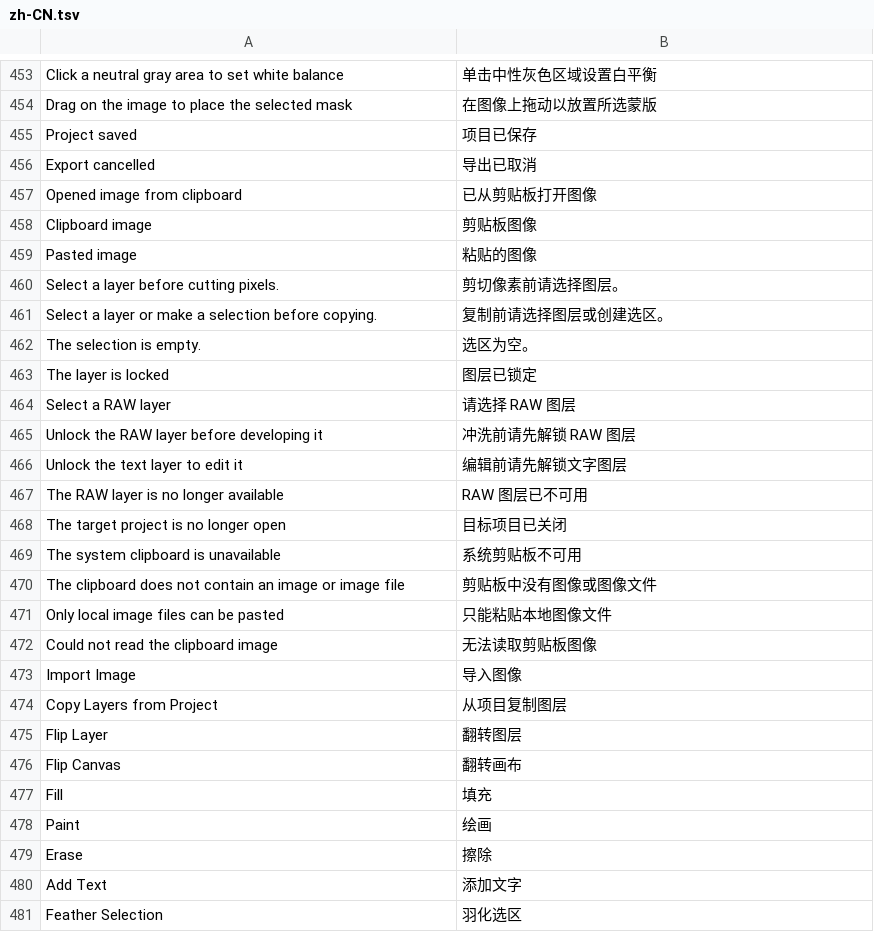
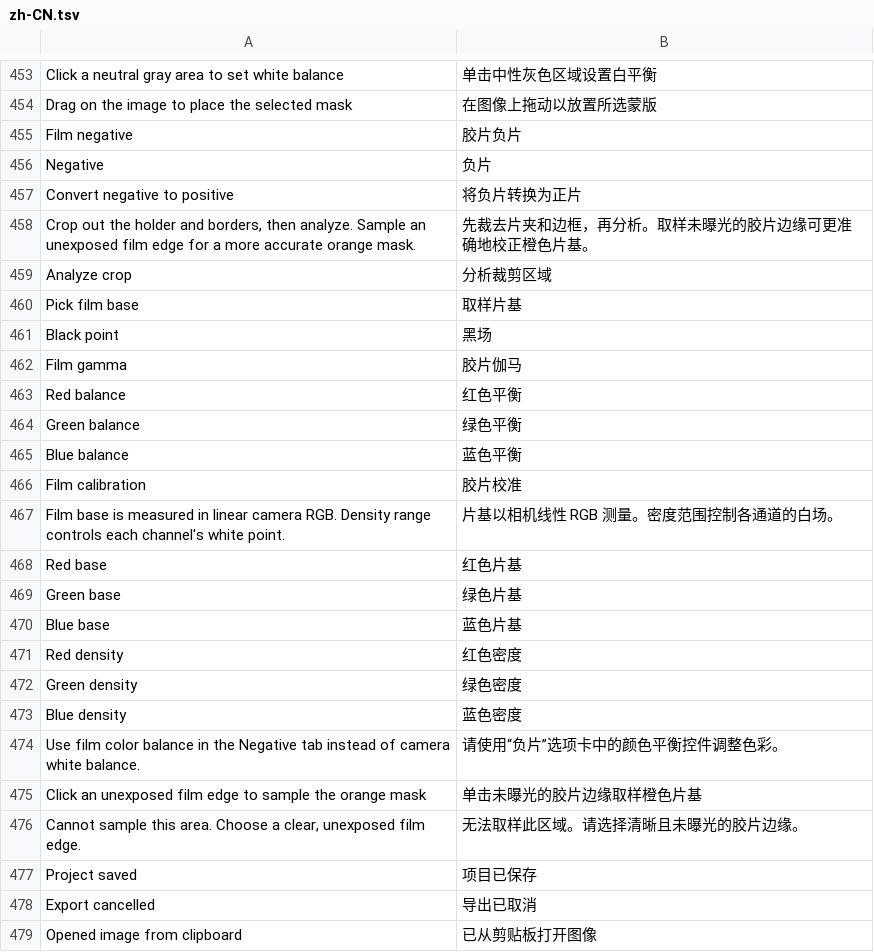
Before and after one commit to jeffory/xuan, a TSV file: assets/locales/zh-CN.tsv, drawn as a sheet; only a part is shown, gaps mark what is left out; the shorter side is filled out with more unchanged rows.

Commit message:
feat: add RAW negative conversion workflow

```diff
--- a/assets/locales/zh-CN.tsv
+++ b/assets/locales/zh-CN.tsv
@@ -454,2 +454,24 @@ Click a neutral gray area to set white balance	单击中性灰色区域设置白
 Drag on the image to place the selected mask	在图像上拖动以放置所选蒙版
+Film negative	胶片负片
+Negative	负片
+Convert negative to positive	将负片转换为正片
+Crop out the holder and borders, then analyze. Sample an unexposed film edge for a more accurate orange mask.	先裁去片夹和边框，再分析。取样未曝光的胶片边缘可更准确地校正橙色片基。
+Analyze crop	分析裁剪区域
+Pick film base	取样片基
+Black point	黑场
+Film gamma	胶片伽马
+Red balance	红色平衡
+Green balance	绿色平衡
+Blue balance	蓝色平衡
+Film calibration	胶片校准
+Film base is measured in linear camera RGB. Density range controls each channel's white point.	片基以相机线性 RGB 测量。密度范围控制各通道的白场。
+Red base	红色片基
+Green base	绿色片基
+Blue base	蓝色片基
+Red density	红色密度
+Green density	绿色密度
+Blue density	蓝色密度
+Use film color balance in the Negative tab instead of camera white balance.	请使用“负片”选项卡中的颜色平衡控件调整色彩。
+Click an unexposed film edge to sample the orange mask	单击未曝光的胶片边缘取样橙色片基
+Cannot sample this area. Choose a clear, unexposed film edge.	无法取样此区域。请选择清晰且未曝光的胶片边缘。
 Project saved	项目已保存
```
Also changed, not shown: 13 other files.
